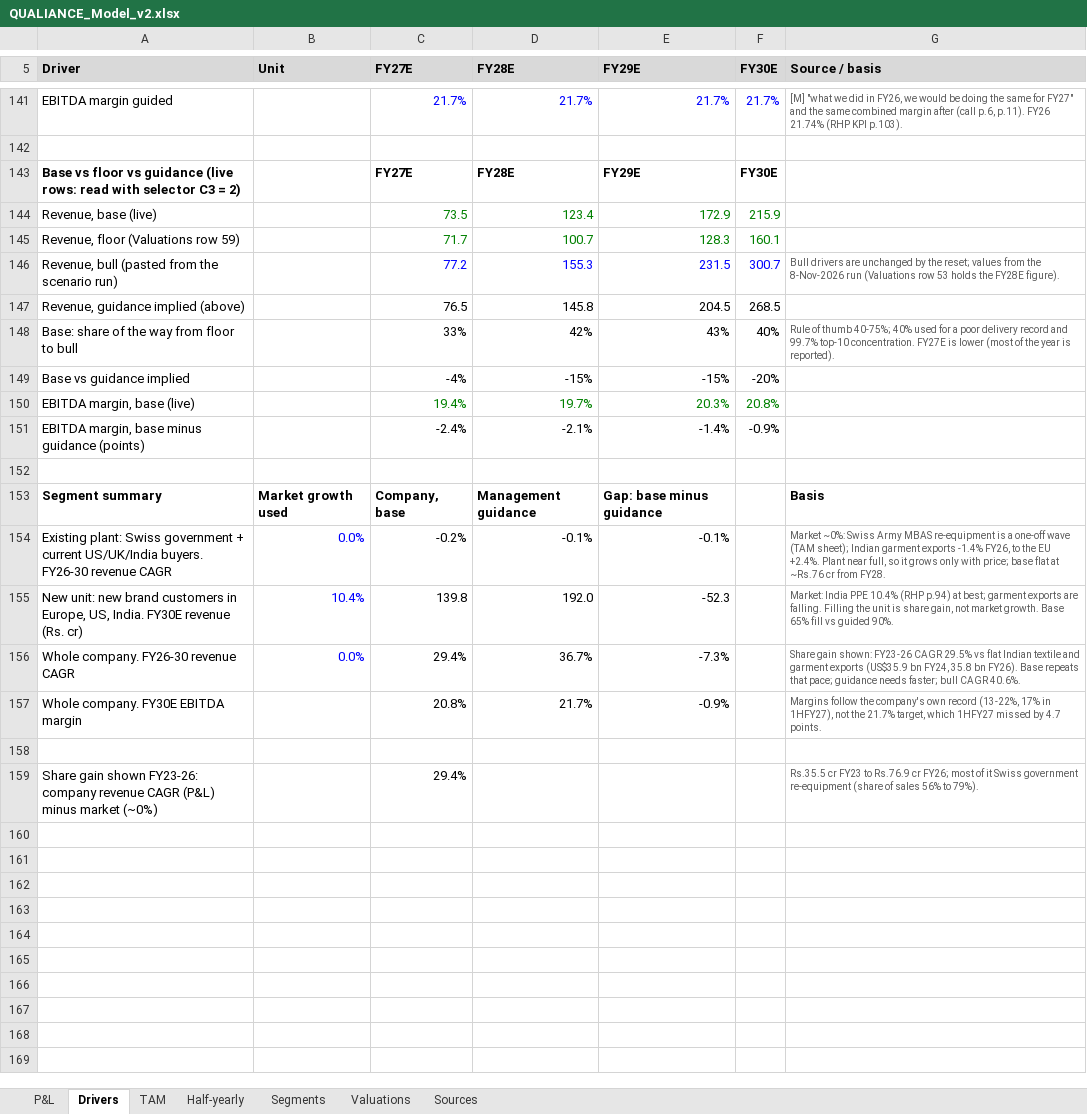
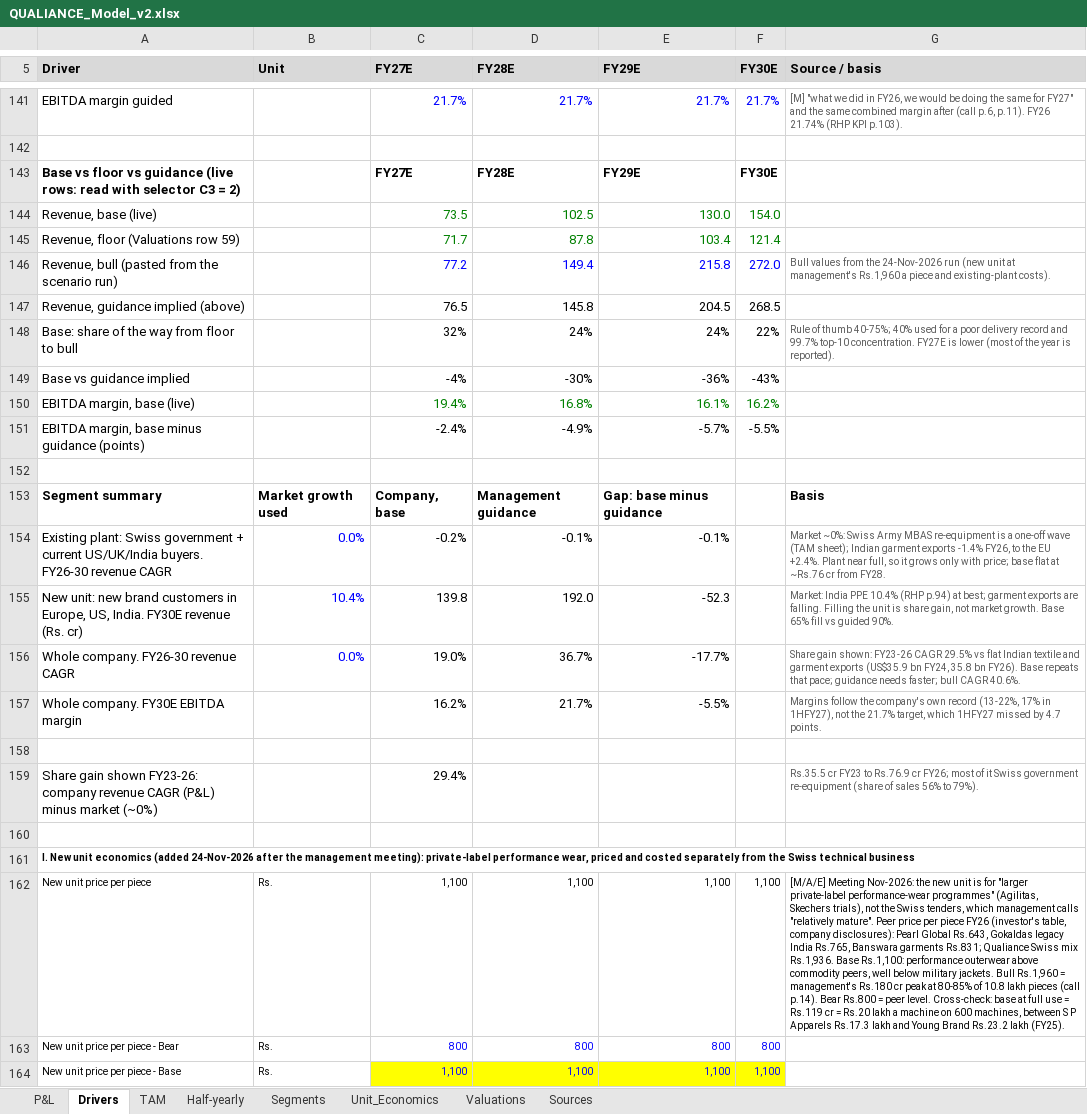
Before and after one commit to Poweravendus/Power, an Excel workbook: research/Qualiance_International/QUALIANCE_Model_v2.xlsx, sheet Drivers, drawn as a sheet; only a part is shown, gaps mark what is left out; values as stored, in another font and other column widths than the file's, no borders; the diff covers the shown part only; the diff names each change by its address in the sheet, - before the commit and + after, or states it on an @@ line.

```diff
--- a/research/Qualiance_International/QUALIANCE_Model_v2.xlsx (sheet Drivers)
+++ b/research/Qualiance_International/QUALIANCE_Model_v2.xlsx (sheet Drivers)
+sheet tab: Unit_Economics
-D144 (FY28E): 123.4
+D144 (FY28E): 102.5
-E144 (FY29E): 172.9
+E144 (FY29E): 130.0
-F144 (FY30E): 215.9
+F144 (FY30E): 154.0
-D145 (FY28E): 100.7
+D145 (FY28E): 87.8
-E145 (FY29E): 128.3
+E145 (FY29E): 103.4
-F145 (FY30E): 160.1
+F145 (FY30E): 121.4
-D146 (FY28E): 155.3
+D146 (FY28E): 149.4
-E146 (FY29E): 231.5
+E146 (FY29E): 215.8
-F146 (FY30E): 300.7
+F146 (FY30E): 272.0
-G146 (Source / basis): Bull drivers are unchanged by the reset; values from the 8-Nov-2026 run (Valuations row 53 holds the FY28E figure).
+G146 (Source / basis): Bull values from the 24-Nov-2026 run (new unit at management's Rs.1,960 a piece and existing-plant costs).
-C148 (FY27E): 33%
+C148 (FY27E): 32%
-D148 (FY28E): 42%
+D148 (FY28E): 24%
-E148 (FY29E): 43%
+E148 (FY29E): 24%
-F148 (FY30E): 40%
+F148 (FY30E): 22%
-D149 (FY28E): -15%
+D149 (FY28E): -30%
-E149 (FY29E): -15%
+E149 (FY29E): -36%
-F149 (FY30E): -20%
+F149 (FY30E): -43%
-D150 (FY28E): 19.7%
+D150 (FY28E): 16.8%
-E150 (FY29E): 20.3%
+E150 (FY29E): 16.1%
-F150 (FY30E): 20.8%
+F150 (FY30E): 16.2%
-D151 (FY28E): -2.1%
+D151 (FY28E): -4.9%
-E151 (FY29E): -1.4%
+E151 (FY29E): -5.7%
-F151 (FY30E): -0.9%
+F151 (FY30E): -5.5%
-C156 (FY27E): 29.4%
+C156 (FY27E): 19.0%
-E156 (FY29E): -7.3%
+E156 (FY29E): -17.7%
-C157 (FY27E): 20.8%
+C157 (FY27E): 16.2%
-E157 (FY29E): -0.9%
+E157 (FY29E): -5.5%
+row 160: (empty)
+row 161: I. New unit economics (added 24-Nov-2026 after the management meeting): private-label performance wear, priced and costed separately from the Swiss technical business
+row 162: New unit price per piece | Rs. | 1,100 | 1,100 | 1,100 | 1,100 | [M/A/E] Meeting Nov-2026: the new unit is for "larger private-label performance-wear programmes" (Agilitas, Skechers trials), not the Swiss tenders, which management calls "relatively mature". Peer price per piece FY26 (investor's table, company disclosures): Pearl Global Rs.643, Gokaldas legacy India Rs.765, Banswara garments Rs.831; Qualiance Swiss mix Rs.1,936. Base Rs.1,100: performance outerwear above commodity peers, well below military jackets. Bull Rs.1,960 = management's Rs.180 cr peak at 80-85% of 10.8 lakh pieces (call p.14). Bear Rs.800 = peer level. Cross-check: base at full use = Rs.119 cr = Rs.20 lakh a machine on 600 machines, between S P Apparels Rs.17.3 lakh and Young Brand Rs.23.2 lakh (FY25).
+row 163: New unit price per piece - Bear | Rs. | 800 | 800 | 800 | 800
+row 164: New unit price per piece - Base | Rs. | 1,100 | 1,100 | 1,100 | 1,100
```
Also changed, not shown: 16 added rows and 53 edited cells elsewhere in this sheet, sheet P&L, sheet Valuations, sheet Segments, formulas that keep their value, 7 other files.
